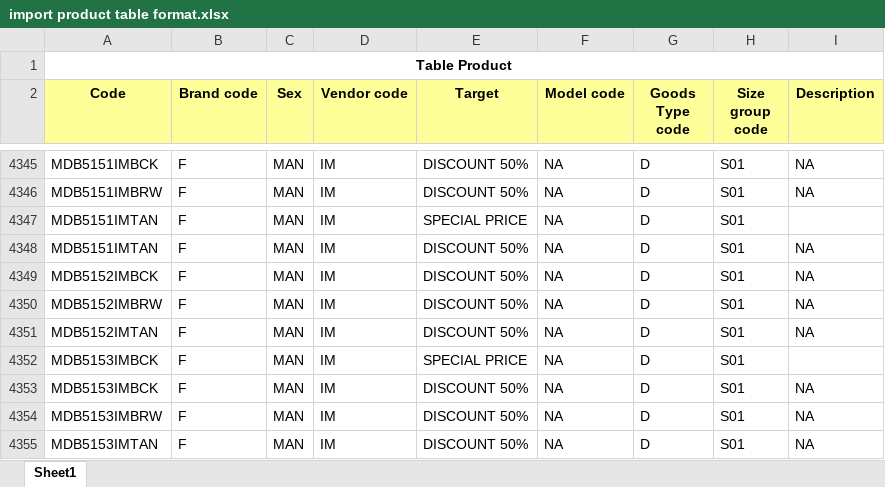
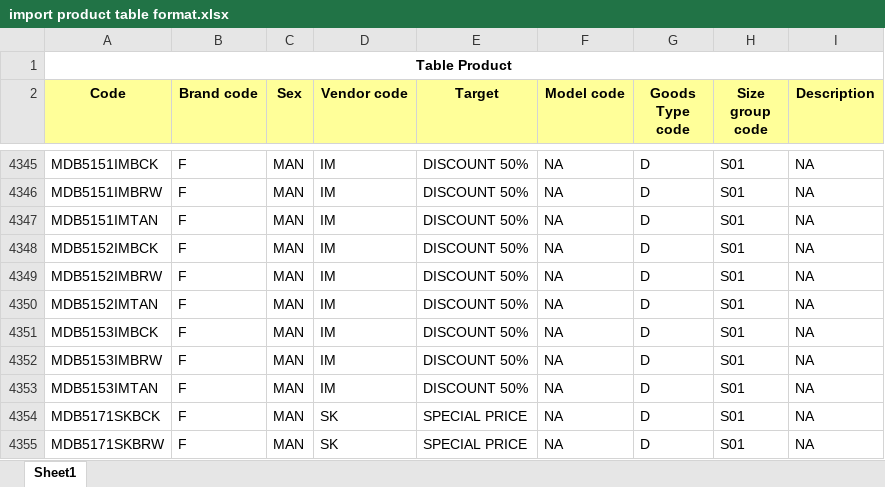
Before and after one commit to bombertroop2/mypos, an Excel workbook: public/import product table format.xlsx, sheet Sheet1, drawn as a sheet; only a part is shown, gaps mark what is left out; the shorter side is filled out with more unchanged rows; values as stored, in another font and other column widths than the file's, no borders; the diff names each change by its address in the sheet, - before the commit and + after, or states it on an @@ line.

Commit message:
(diulang) update import product table format.xlsx (import maks 10000 row berikutnya)

```diff
--- a/public/import product table format.xlsx (sheet Sheet1)
+++ b/public/import product table format.xlsx (sheet Sheet1)
-row 4347: MDB5151IMTAN | F | MAN | IM | SPECIAL PRICE | NA | D | S01
-row 4352: MDB5153IMBCK | F | MAN | IM | SPECIAL PRICE | NA | D | S01
```
